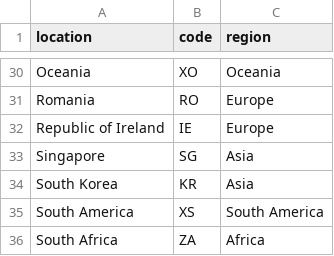
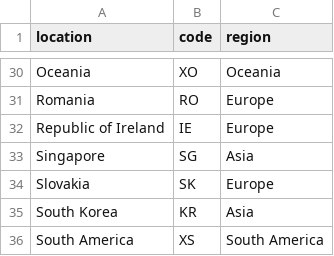
Before and after one commit to dldx/kissaten, a CSV file: src/kissaten/database/roaster_location_codes.csv, drawn as a sheet; only a part is shown, gaps mark what is left out; the shorter side is filled out with more unchanged rows; the diff names each change by its address in the sheet, - before the commit and + after, or states it on an @@ line.

Commit message:
Added several new roasters and opencode skill for non-shopify based scraper

```diff
--- a/src/kissaten/database/roaster_location_codes.csv
+++ b/src/kissaten/database/roaster_location_codes.csv
+row 34: Slovakia | SK | Europe
```
Also changed, not shown: 12 other files.
